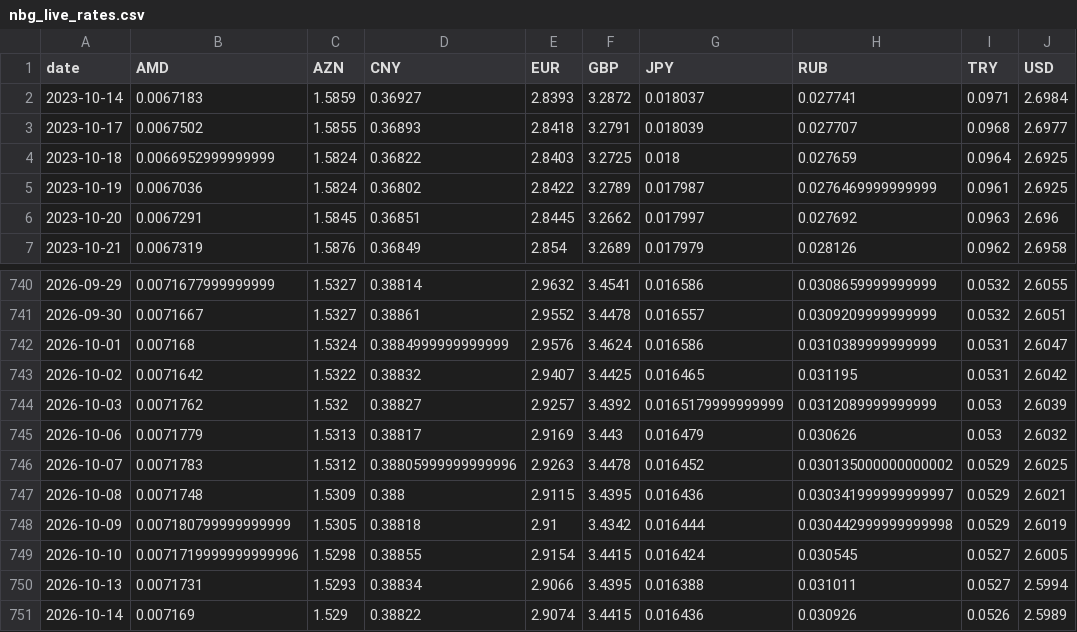
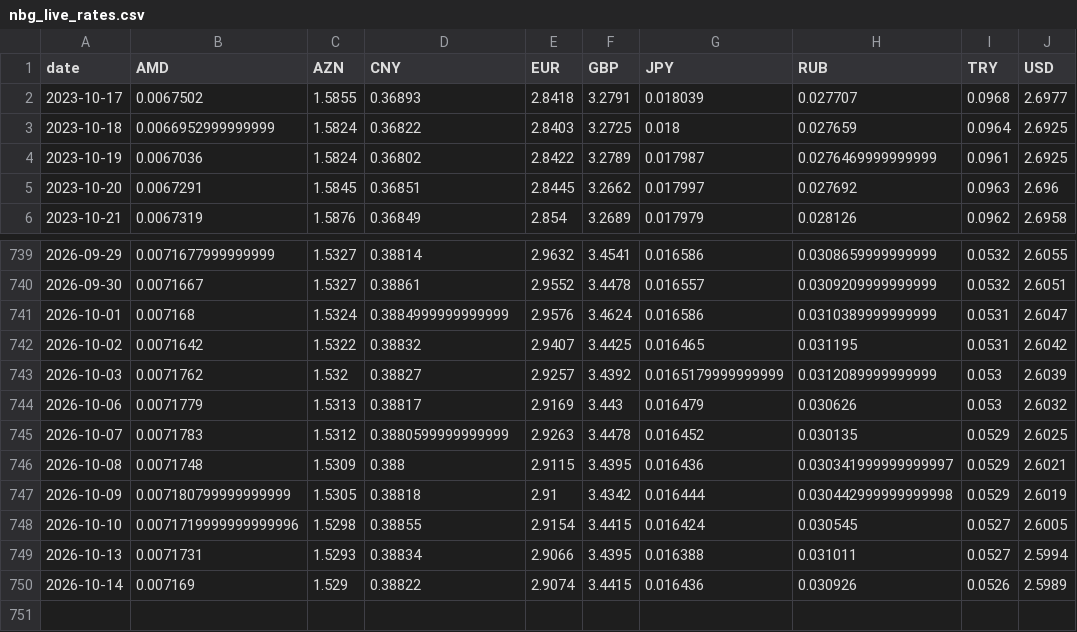
Before and after one commit to SIMKYOUNGHWAN/new, a CSV file: gel_data/nbg_live_rates.csv, drawn as a sheet; only a part is shown, gaps mark what is left out.

```diff
--- a/gel_data/nbg_live_rates.csv
+++ b/gel_data/nbg_live_rates.csv
@@ -1,3 +1,2 @@
 date,AMD,AZN,CNY,EUR,GBP,JPY,RUB,TRY,USD
-2023-10-14,0.0067183,1.5859,0.36927,2.8393,3.2872,0.018037,0.027741,0.0971,2.6984
 2023-10-17,0.0067502,1.5855,0.36893,2.8418,3.2791,0.018039,0.027707,0.0968,2.6977
@@ -745,3 +744,3 @@ date,AMD,AZN,CNY,EUR,GBP,JPY,RUB,TRY,USD
 2026-10-06,0.0071779,1.5313,0.38817,2.9169,3.443,0.016479,0.030626,0.053,2.6032
-2026-10-07,0.0071783,1.5312,0.38805999999999996,2.9263,3.4478,0.016452,0.030135000000000002,0.0529,2.6025
+2026-10-07,0.0071783,1.5312,0.3880599999999999,2.9263,3.4478,0.016452,0.030135,0.0529,2.6025
 2026-10-08,0.0071748,1.5309,0.388,2.9115,3.4395,0.016436,0.030341999999999997,0.0529,2.6021
```
Also changed, not shown: 2 other files.
